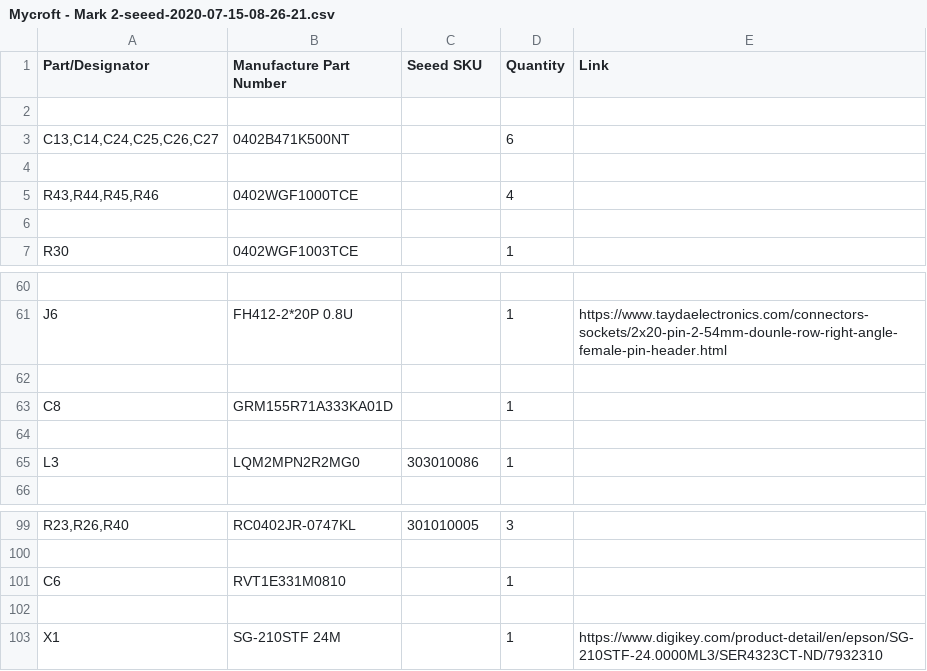
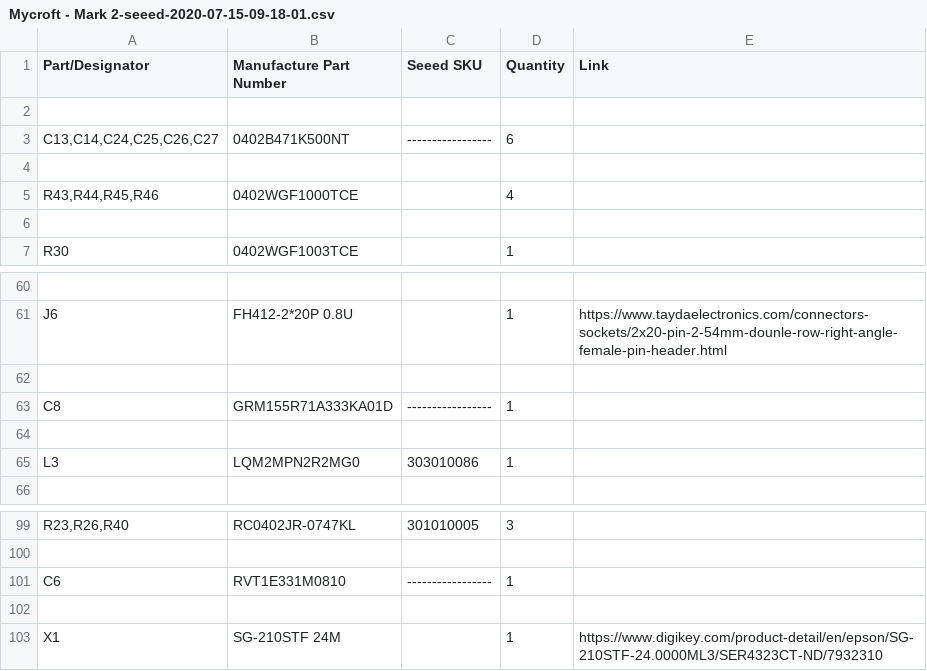
Before and after one commit to MycroftAI/hardware-mycroft-mark-II, a CSV file: mark-II-Rpi-devkit/KiCAD/SJ201-Raspberry Pi 4 Daughterboard/BOM/Mycroft - Mark 2-seeed-2020-07-15-09-18-01.csv (was mark-II-Rpi-devkit/KiCAD/SJ201-Raspberry Pi 4 Daughterboard/BOM/Mycroft - Mark 2-seeed-2020-07-15-08-26-21.csv), drawn as a sheet; only a part is shown, gaps mark what is left out; the diff names each change by its address in the sheet, - before the commit and + after, or states it on an @@ line.

Commit message:
Update BOM - fix OPL numbers for Seeed PCBA

```diff
--- a/mark-II-Rpi-devkit/KiCAD/SJ201-Raspberry Pi 4 Daughterboard/BOM/Mycroft - Mark 2-seeed-2020-07-15-08-26-21.csv
+++ b/mark-II-Rpi-devkit/KiCAD/SJ201-Raspberry Pi 4 Daughterboard/BOM/Mycroft - Mark 2-seeed-2020-07-15-09-18-01.csv
-C3 (Seeed SKU): (empty)
+C3 (Seeed SKU): -----------------
-C63 (Seeed SKU): (empty)
+C63 (Seeed SKU): -----------------
-C101 (Seeed SKU): (empty)
+C101 (Seeed SKU): -----------------
```
Also changed, not shown: 2 other files.
